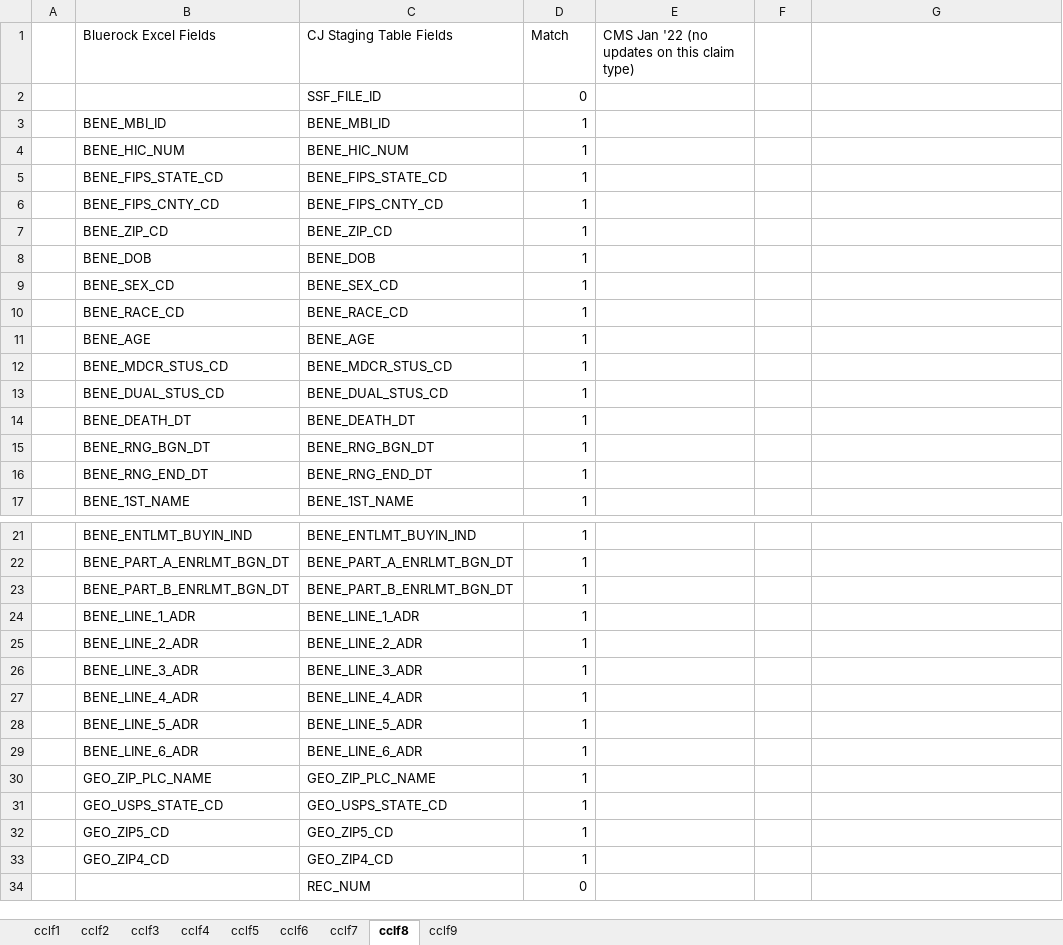
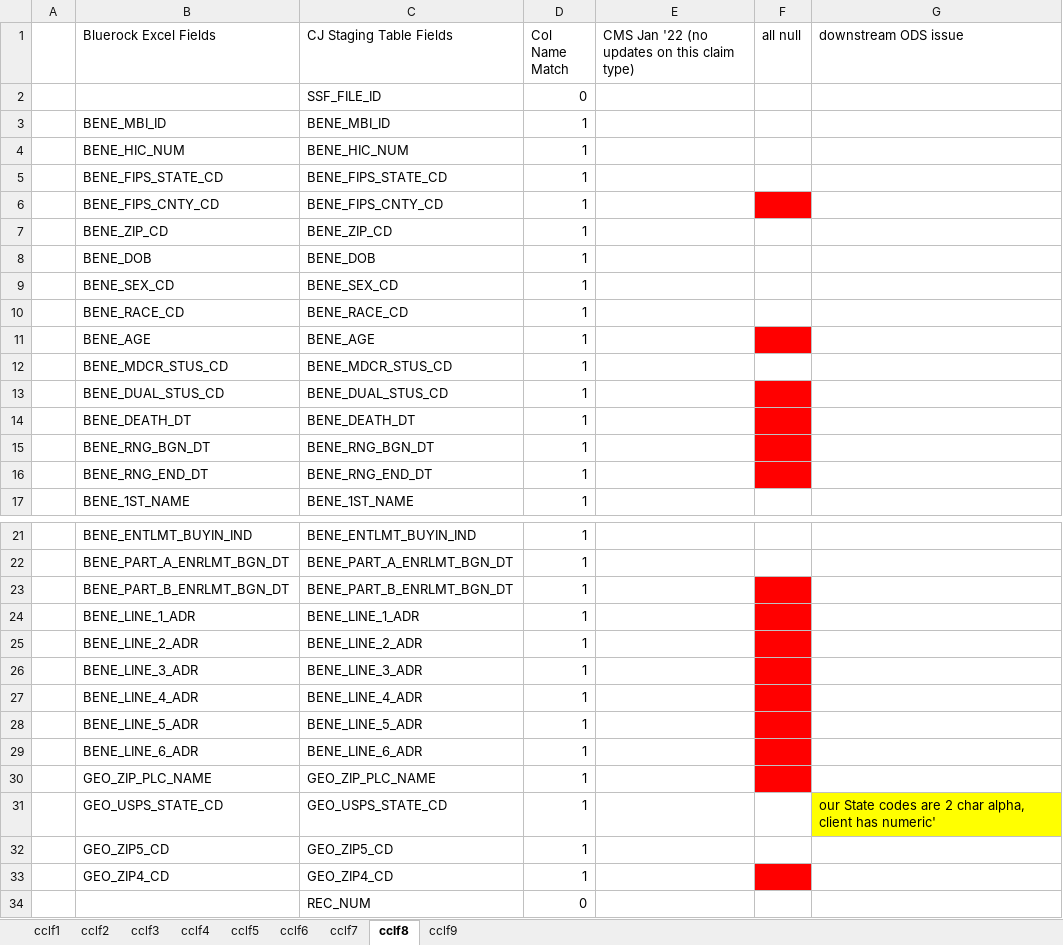
Before and after one commit to mikeoconnor-cj/pythonWrk, an Excel workbook: CORE-593_BlueRockCCLFfieldAnalysis.xlsx, sheet cclf8, drawn as a sheet; only a part is shown, gaps mark what is left out; values as stored, in another font and other column widths than the file's, no borders; the diff names each change by its address in the sheet, - before the commit and + after, or states it on an @@ line.

```diff
--- a/CORE-593_BlueRockCCLFfieldAnalysis.xlsx (sheet cclf8)
+++ b/CORE-593_BlueRockCCLFfieldAnalysis.xlsx (sheet cclf8)
-D1: Match
+D1: Col Name Match
-F1: (empty)
+F1: all null
-G1: (empty)
+G1: downstream ODS issue
-F6 fill: none
+F6 fill: #FF0000
-F11 fill: none
+F11 fill: #FF0000
-F13:F16 fill: none
+F13:F16 fill: #FF0000
-F23:F30 fill: none
+F23:F30 fill: #FF0000
-G31 (downstream ODS issue): (empty)
+G31 (downstream ODS issue): our State codes are 2 char alpha, client has numeric'
-G31 fill: none
+G31 fill: #FFFF00
-F33 fill: none
+F33 fill: #FF0000
```
Also changed, not shown: sheet cclf1, sheet cclf5, sheet cclf6, sheet cclf4, sheet cclf7, sheet cclf2, 2 more sheets.
